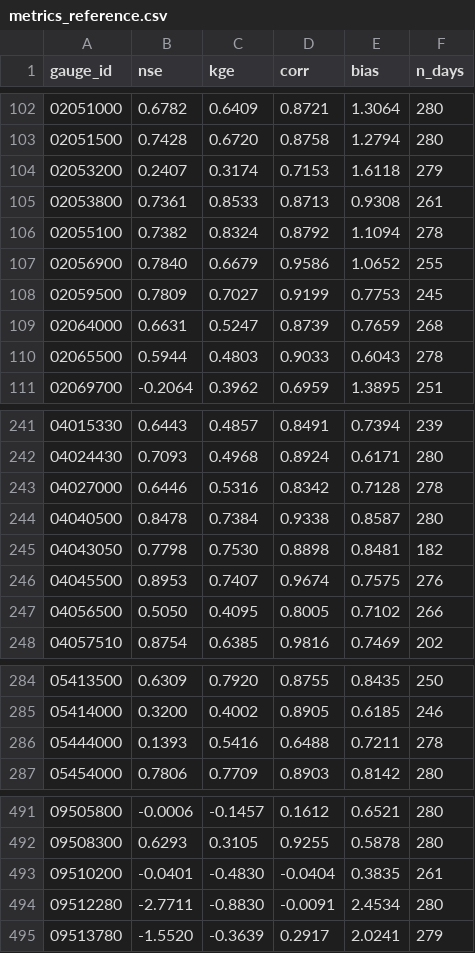
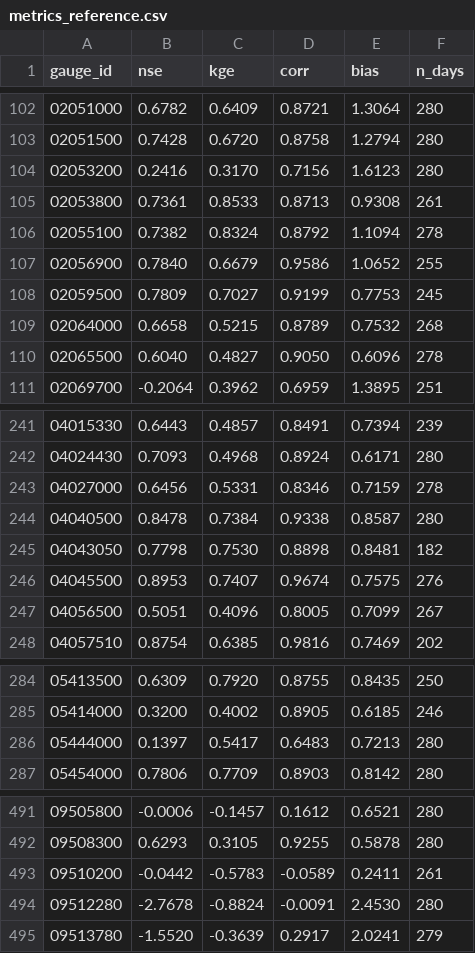
Before and after one commit to chrimerss/NWP2StreamflowBench, a CSV file: docs/data/metrics_reference.csv, drawn as a sheet; only a part is shown, gaps mark what is left out; the diff covers the shown part only.

```diff
--- a/docs/data/metrics_reference.csv
+++ b/docs/data/metrics_reference.csv
@@ -103,3 +103,3 @@ gauge_id,nse,kge,corr,bias,n_days
 02051500,0.7428,0.6720,0.8758,1.2794,280
-02053200,0.2407,0.3174,0.7153,1.6118,279
+02053200,0.2416,0.3170,0.7156,1.6123,280
 02053800,0.7361,0.8533,0.8713,0.9308,261
@@ -108,4 +108,4 @@ gauge_id,nse,kge,corr,bias,n_days
 02059500,0.7809,0.7027,0.9199,0.7753,245
-02064000,0.6631,0.5247,0.8739,0.7659,268
-02065500,0.5944,0.4803,0.9033,0.6043,278
+02064000,0.6658,0.5215,0.8789,0.7532,268
+02065500,0.6040,0.4827,0.9050,0.6096,278
 02069700,-0.2064,0.3962,0.6959,1.3895,251
@@ -242,3 +242,3 @@ gauge_id,nse,kge,corr,bias,n_days
 04024430,0.7093,0.4968,0.8924,0.6171,280
-04027000,0.6446,0.5316,0.8342,0.7128,278
+04027000,0.6456,0.5331,0.8346,0.7159,278
 04040500,0.8478,0.7384,0.9338,0.8587,280
@@ -246,3 +246,3 @@ gauge_id,nse,kge,corr,bias,n_days
 04045500,0.8953,0.7407,0.9674,0.7575,276
-04056500,0.5050,0.4095,0.8005,0.7102,266
+04056500,0.5051,0.4096,0.8005,0.7099,267
 04057510,0.8754,0.6385,0.9816,0.7469,202
@@ -285,3 +285,3 @@ gauge_id,nse,kge,corr,bias,n_days
 05414000,0.3200,0.4002,0.8905,0.6185,246
-05444000,0.1393,0.5416,0.6488,0.7211,278
+05444000,0.1397,0.5417,0.6483,0.7213,280
 05454000,0.7806,0.7709,0.8903,0.8142,280
@@ -492,4 +492,4 @@ gauge_id,nse,kge,corr,bias,n_days
 09508300,0.6293,0.3105,0.9255,0.5878,280
-09510200,-0.0401,-0.4830,-0.0404,0.3835,261
-09512280,-2.7711,-0.8830,-0.0091,2.4534,280
+09510200,-0.0442,-0.5783,-0.0589,0.2411,261
+09512280,-2.7678,-0.8824,-0.0091,2.4530,280
 09513780,-1.5520,-0.3639,0.2917,2.0241,279
```
Also changed, not shown: 86 edited cells elsewhere in this file, results/metrics_reference.csv, 11 other files.
